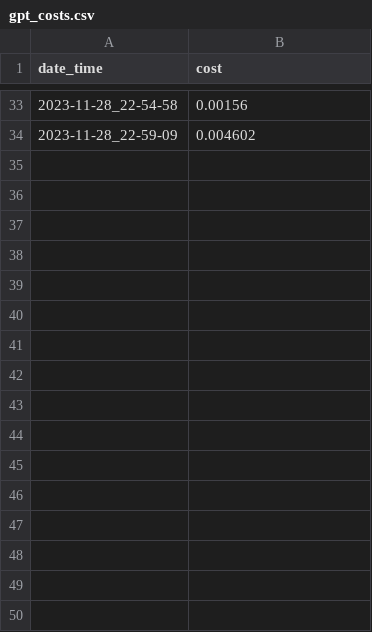
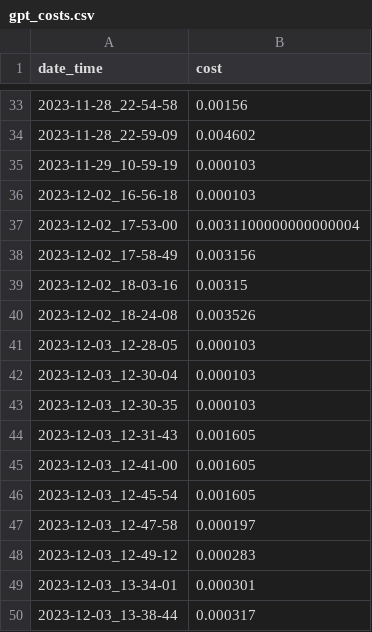
Before and after one commit to lambda-feedback/RiskAssessment, a CSV file: app/LLM_costs/gpt_costs.csv, drawn as a sheet; only a part is shown, gaps mark what is left out.

```diff
--- a/app/LLM_costs/gpt_costs.csv
+++ b/app/LLM_costs/gpt_costs.csv
@@ -34 +34,17 @@ date_time, cost
 2023-11-28_22-59-09,0.004602
+2023-11-29_10-59-19,0.000103
+2023-12-02_16-56-18,0.000103
+2023-12-02_17-53-00,0.0031100000000000004
+2023-12-02_17-58-49,0.003156
+2023-12-02_18-03-16,0.00315
+2023-12-02_18-24-08,0.003526
+2023-12-03_12-28-05,0.000103
+2023-12-03_12-30-04,0.000103
+2023-12-03_12-30-35,0.000103
+2023-12-03_12-31-43,0.001605
+2023-12-03_12-41-00,0.001605
+2023-12-03_12-45-54,0.001605
+2023-12-03_12-47-58,0.000197
+2023-12-03_12-49-12,0.000283
+2023-12-03_13-34-01,0.000301
+2023-12-03_13-38-44,0.000317
```
Also changed, not shown: 46 other files.
